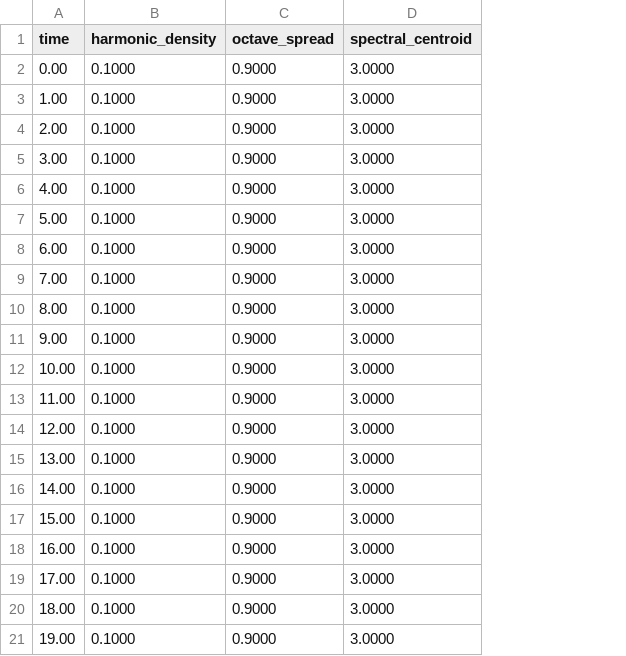
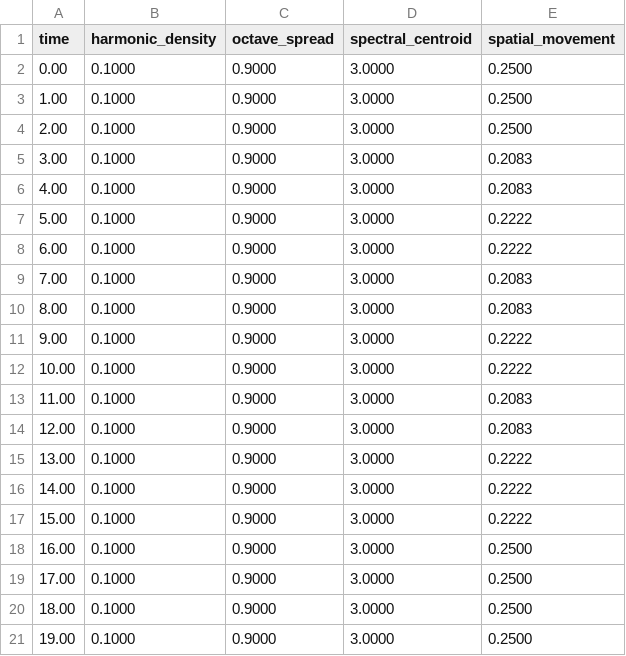
Before and after one commit to DMGiulioRomano/delta, a CSV file: delta-engine/docs/analysis/harmonic_data.csv, drawn as a sheet; the diff names each change by its address in the sheet, - before the commit and + after, or states it on an @@ line.

```diff
--- a/delta-engine/docs/analysis/harmonic_data.csv
+++ b/delta-engine/docs/analysis/harmonic_data.csv
+column E (spatial_movement), rows 2-21: 0.2500 | 0.2500 | 0.2500 | 0.2083 | 0.2083 | 0.2222 | 0.2222 | 0.2083 | 0.2083 | 0.2222 | 0.2222 | 0.2083 | 0.2083 | 0.2222 | 0.2222 | 0.2222 | 0.2500 | 0.2500 | 0.2500 | 0.2500
```
Also changed, not shown: 6 other files.
